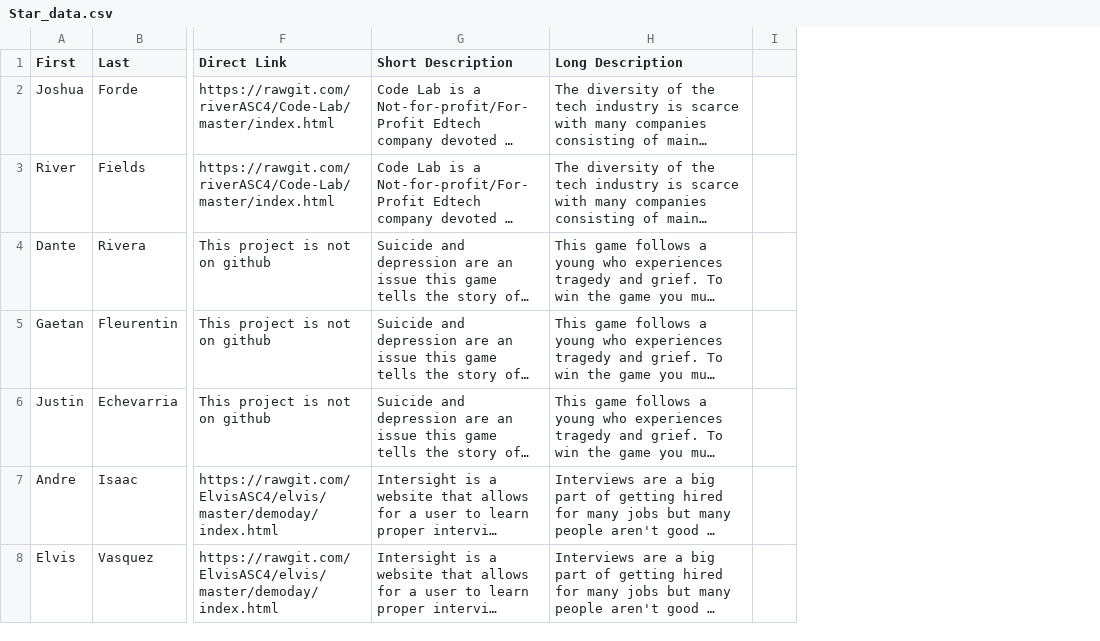
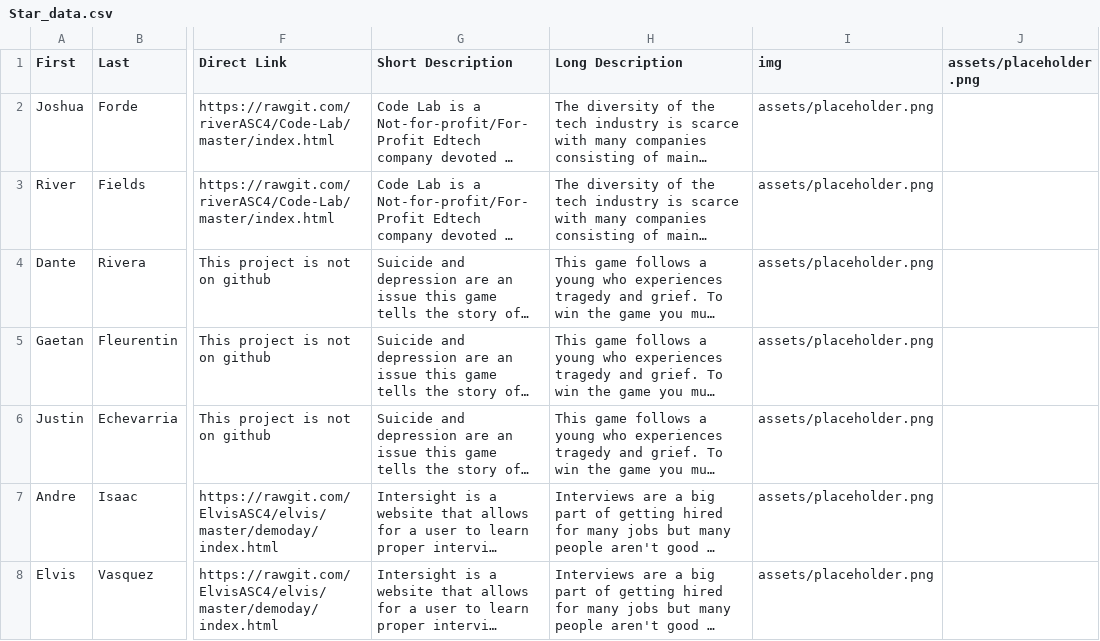
Before and after one commit to AllStarCodeOrg/asc4_demo_projects, a CSV file: data/Star_data.csv, drawn as a sheet; only a part is shown, gaps mark what is left out; long unchanged cells end in …; removed rows and columns are numbered as before the commit, all else as after; the diff covers the shown part only; the diff names each change by its address in the sheet, - before the commit and + after, or states it on an @@ line.

```diff
--- a/data/Star_data.csv
+++ b/data/Star_data.csv
-column I, empty
+column I (img), rows 2-8: all assets/placeholder.png
+column J (assets/placeholder.png), empty
```
Also changed, not shown: 10 edited cells elsewhere in this file, 9 other files.
